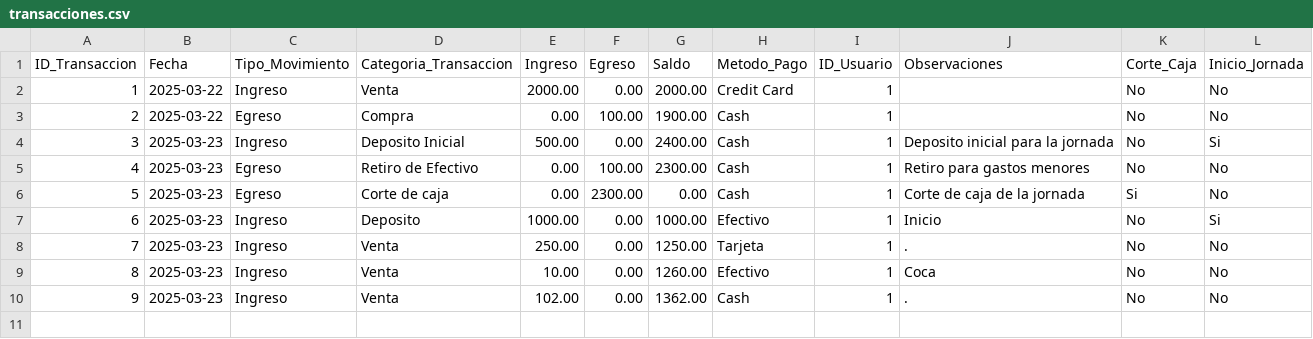
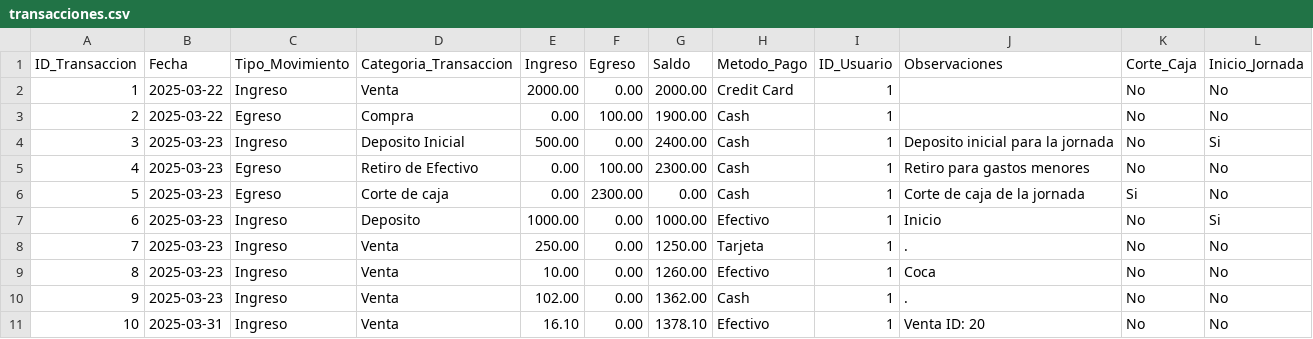
Before and after one commit to CsarChvz/POS-AbarrotesParra_DP, a CSV file: common/data/transacciones.csv, drawn as a sheet; the diff names each change by its address in the sheet, - before the commit and + after, or states it on an @@ line.

Commit message:
Registro de venta en archivo de transacciones

```diff
--- a/common/data/transacciones.csv
+++ b/common/data/transacciones.csv
+row 11: 10 | 2025-03-31 | Ingreso | Venta | 16.10 | 0.00 | 1378.10 | Efectivo | 1 | Venta ID: 20 | No | No
```
Also changed, not shown: common/data/productos.csv, common/data/ventas.csv, 5 other files.
